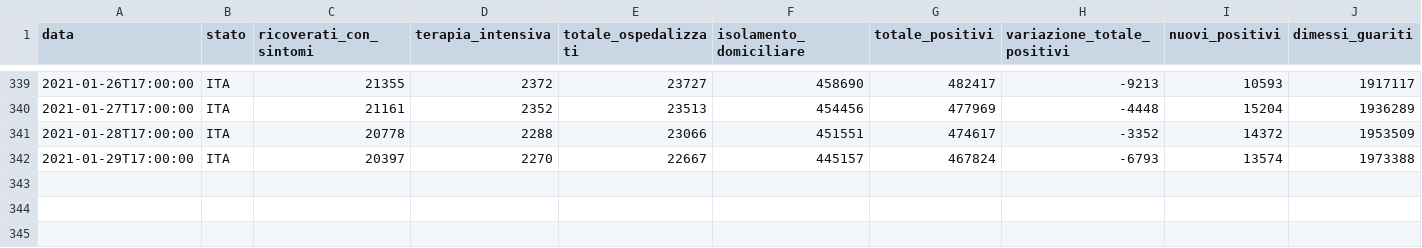
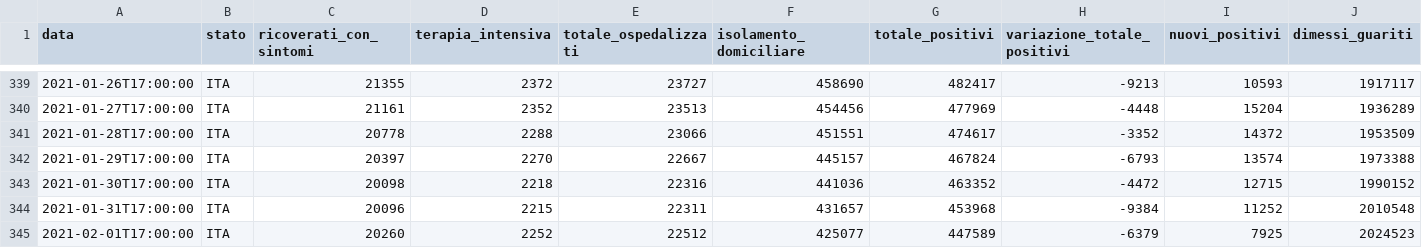
Before and after one commit to iosand71/covid19, a CSV file: data/covid19-italia.csv, drawn as a sheet; only a part is shown, gaps mark what is left out; rows hold the shown columns only; the diff names each change by its address in the sheet, - before the commit and + after, or states it on an @@ line.

```diff
--- a/data/covid19-italia.csv
+++ b/data/covid19-italia.csv
+row 343: 2021-01-30T17:00:00 | ITA | 20098 | 2218 | 22316 | 441036 | 463352 | -4472 | 12715 | 1990152
+row 344: 2021-01-31T17:00:00 | ITA | 20096 | 2215 | 22311 | 431657 | 453968 | -9384 | 11252 | 2010548
+row 345: 2021-02-01T17:00:00 | ITA | 20260 | 2252 | 22512 | 425077 | 447589 | -6379 | 7925 | 2024523
```
Also changed, not shown: 2 other files.
